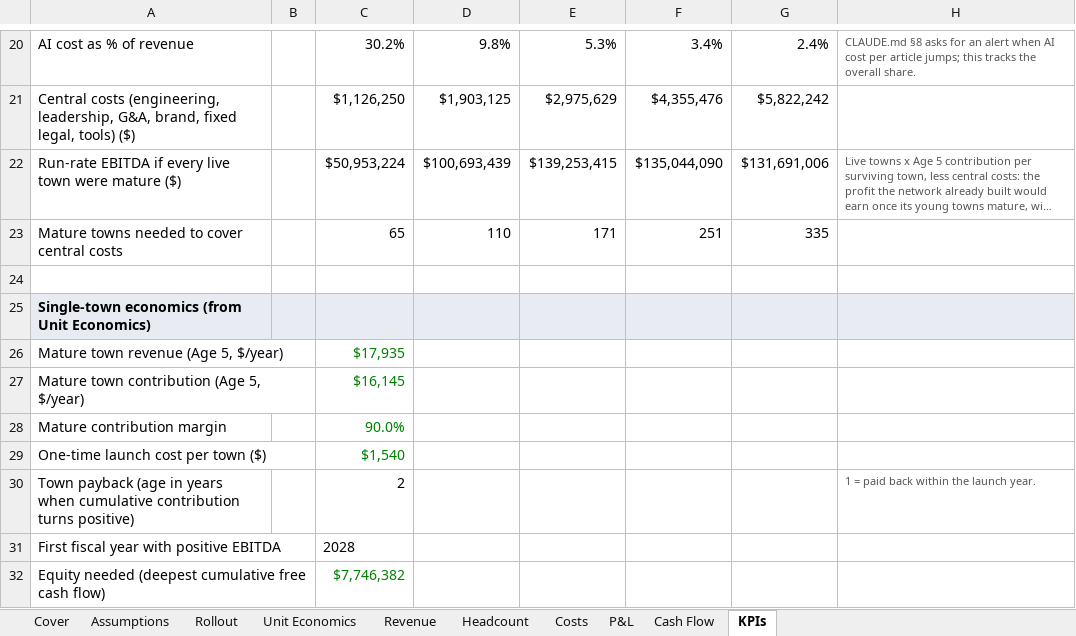
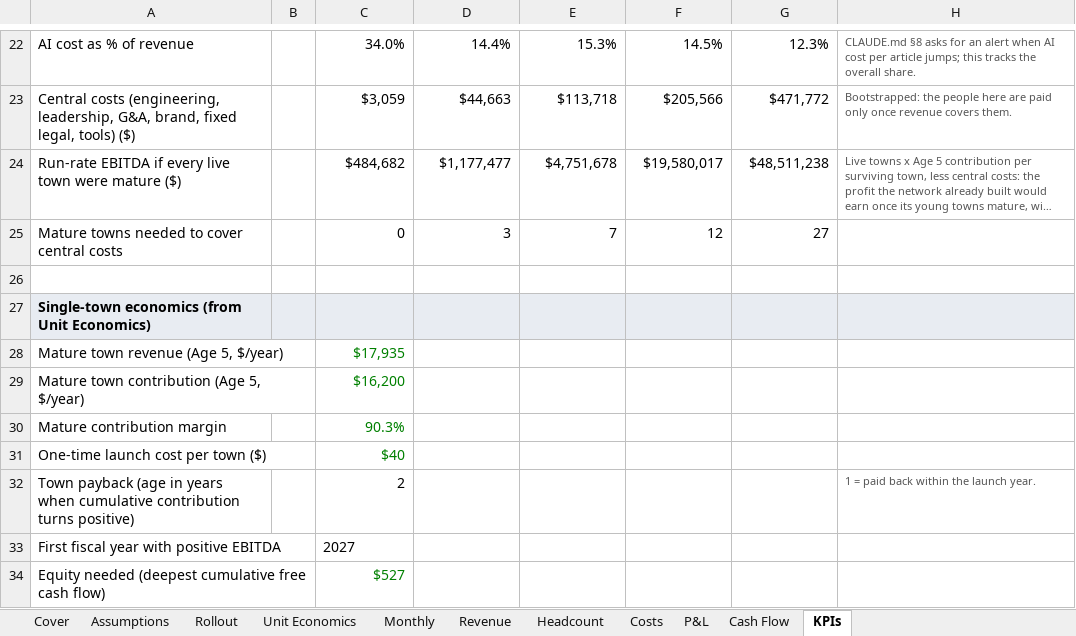
Before and after one commit to David0524/TownCore, an Excel workbook: docs/finance/TownCore-LRP.xlsx, sheet KPIs, drawn as a sheet; only a part is shown, gaps mark what is left out; long unchanged cells end in …; values as stored, in another font and other column widths than the file's, no borders; addresses are those after the commit; the diff covers the shown part only; the diff names each change by its address in the sheet, - before the commit and + after, or states it on an @@ line.

```diff
--- a/docs/finance/TownCore-LRP.xlsx (sheet KPIs)
+++ b/docs/finance/TownCore-LRP.xlsx (sheet KPIs)
+sheet tab: Monthly
-C22: 30.2%
+C22: 34.0%
-D22: 9.8%
+D22: 14.4%
-E22: 5.3%
+E22: 15.3%
-F22: 3.4%
+F22: 14.5%
-G22: 2.4%
+G22: 12.3%
-C23: $1,126,250
+C23: $3,059
-D23: $1,903,125
+D23: $44,663
-E23: $2,975,629
+E23: $113,718
-F23: $4,355,476
+F23: $205,566
-G23: $5,822,242
+G23: $471,772
-H23: (empty)
+H23: Bootstrapped: the people here are paid only once revenue covers them.
-C24: $50,953,224
+C24: $484,682
-D24: $100,693,439
+D24: $1,177,477
-E24: $139,253,415
+E24: $4,751,678
-F24: $135,044,090
+F24: $19,580,017
-G24: $131,691,006
+G24: $48,511,238
-C25: 65
+C25: 0
-D25: 110
+D25: 3
-E25: 171
+E25: 7
-F25: 251
+F25: 12
-G25: 335
+G25: 27
-C29: $16,145
+C29: $16,200
-C30: 90.0%
+C30: 90.3%
-C31: $1,540
+C31: $40
-C33: 2028
+C33: 2027
-C34: $7,746,382
+C34: $527
```
Also changed, not shown: 2 added rows and 60 edited cells elsewhere in this sheet, sheet Headcount, sheet Costs, sheet Revenue, sheet P&L, sheet Assumptions, sheet Cover, 3 more sheets, formulas that keep their value, 4 other files.
